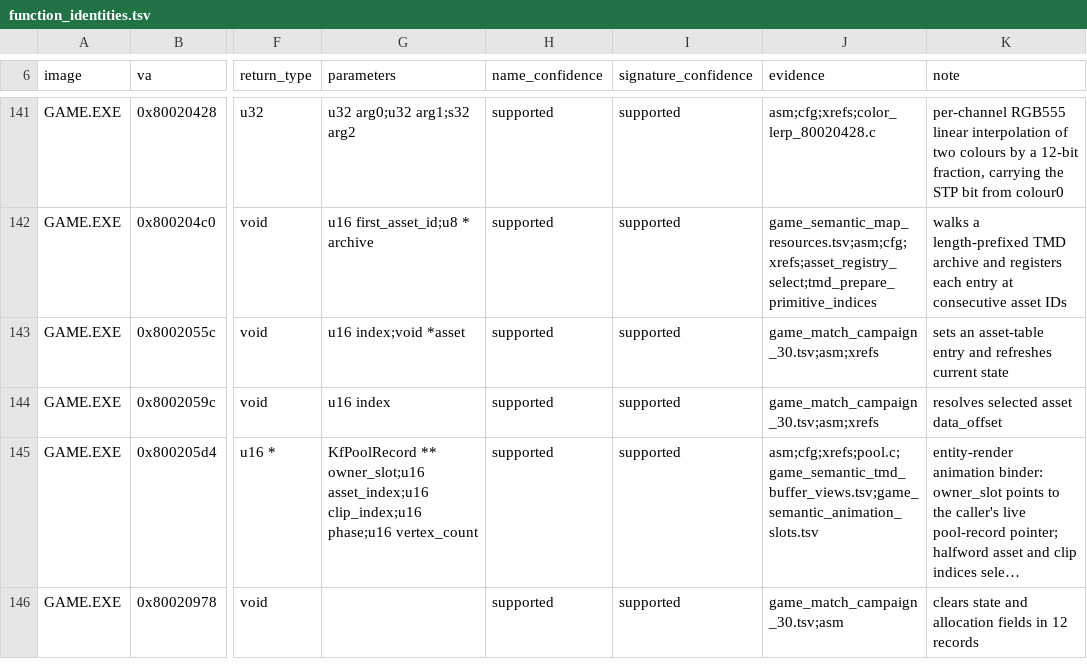
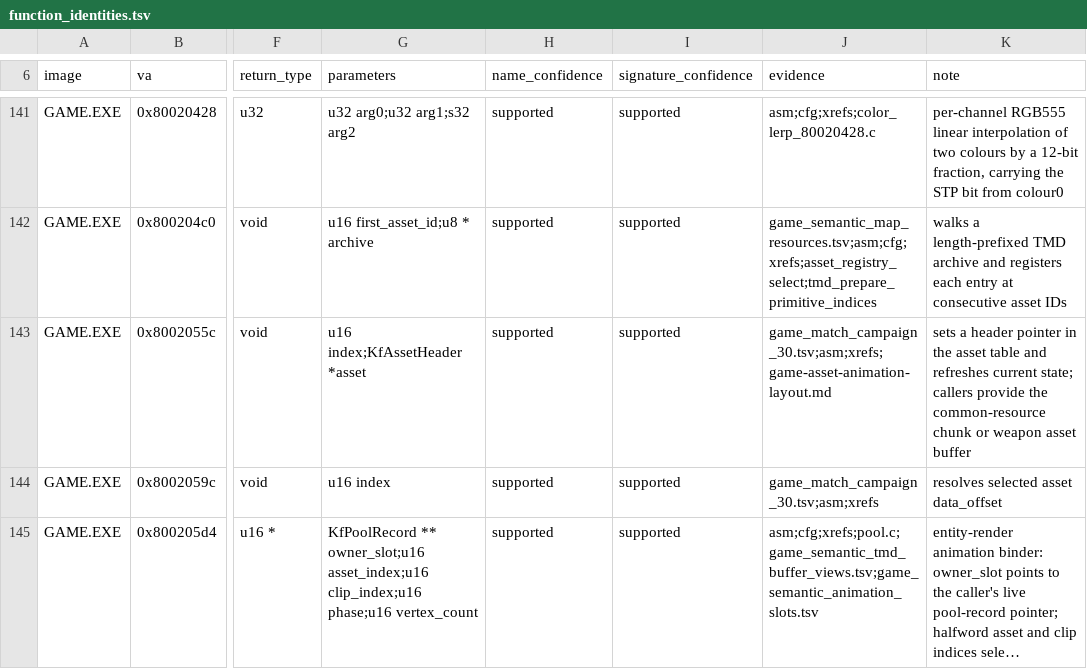
Before and after one commit to sushi-shi/kings-field-decomp, a TSV file: config/retail/function_identities.tsv, drawn as a sheet; only a part is shown, gaps mark what is left out; the shorter side is filled out with more unchanged rows; long unchanged cells end in …; the diff names each change by its address in the sheet, - before the commit and + after, or states it on an @@ line.

```diff
--- a/config/retail/function_identities.tsv
+++ b/config/retail/function_identities.tsv
-G143 (parameters): u16 index;void *asset
+G143 (parameters): u16 index;KfAssetHeader *asset
-J143 (evidence): game_match_campaign_30.tsv;asm;xrefs
+J143 (evidence): game_match_campaign_30.tsv;asm;xrefs;game-asset-animation-layout.md
-K143 (note): sets an asset-table entry and refreshes current state
+K143 (note): sets a header pointer in the asset table and refreshes current state; callers provide the common-resource chunk or weapon asset buffer
```
Also changed, not shown: config/retail/structure_fields.tsv, 15 other files.
